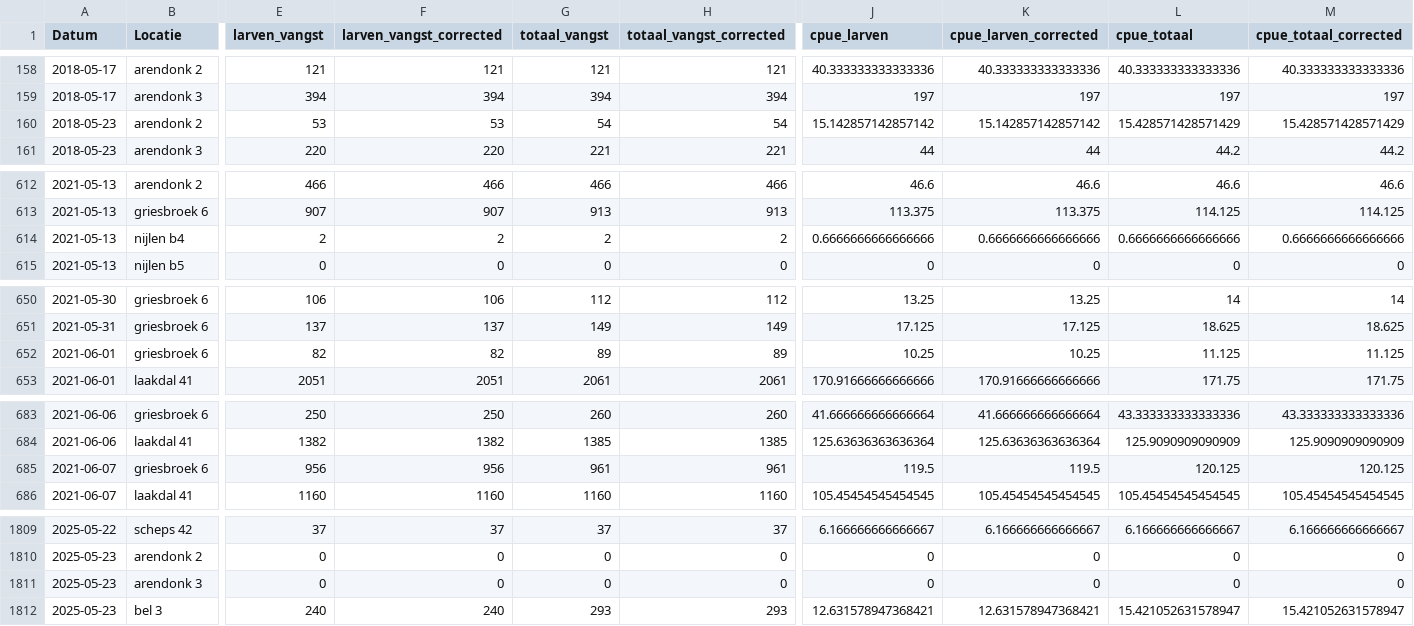
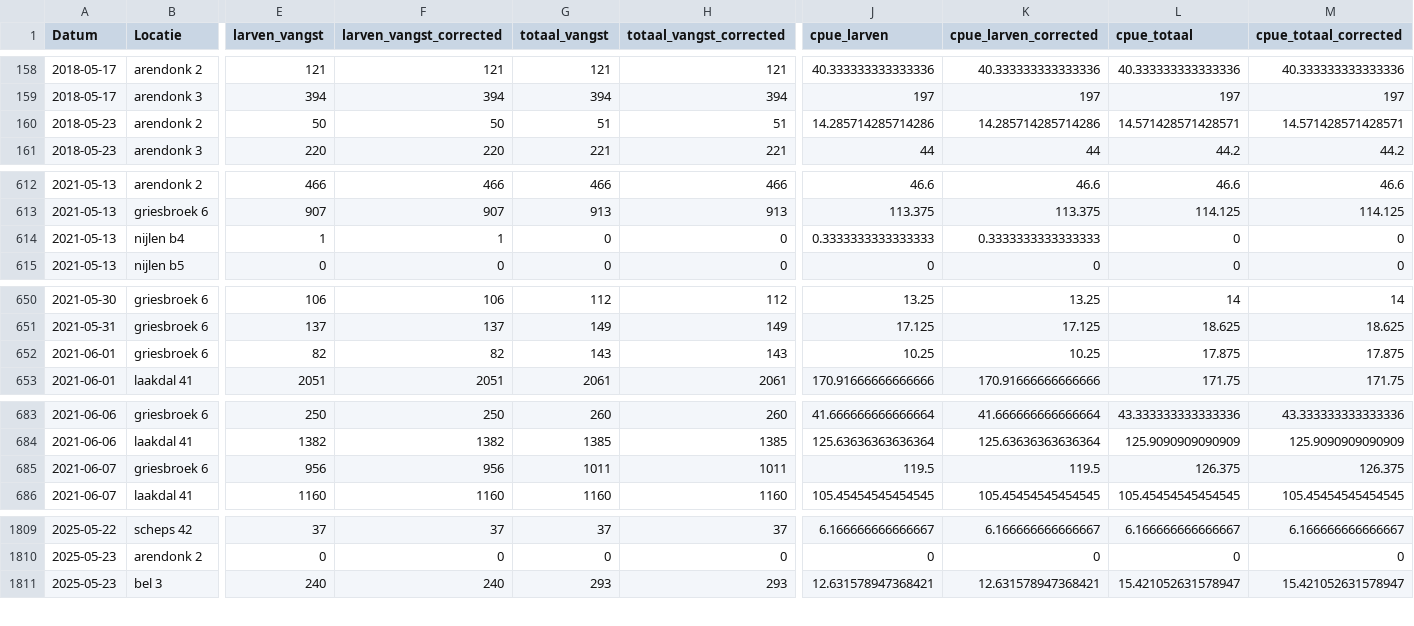
Before and after one commit to inbo/sk-analyse, a CSV file: interim/afvangsten_per_vangst.csv, drawn as a sheet; only a part is shown, gaps mark what is left out; rows hold the shown columns only; the diff covers the shown part only; the diff names each change by its address in the sheet, - before the commit and + after, or states it on an @@ line.

```diff
--- a/interim/afvangsten_per_vangst.csv
+++ b/interim/afvangsten_per_vangst.csv
-E160 (larven_vangst): 53
+E160 (larven_vangst): 50
-F160 (larven_vangst_corrected): 53
+F160 (larven_vangst_corrected): 50
-G160 (totaal_vangst): 54
+G160 (totaal_vangst): 51
-H160 (totaal_vangst_corrected): 54
+H160 (totaal_vangst_corrected): 51
-J160 (cpue_larven): 15.142857142857142
+J160 (cpue_larven): 14.285714285714286
-K160 (cpue_larven_corrected): 15.142857142857142
+K160 (cpue_larven_corrected): 14.285714285714286
-L160 (cpue_totaal): 15.428571428571429
+L160 (cpue_totaal): 14.571428571428571
-M160 (cpue_totaal_corrected): 15.428571428571429
+M160 (cpue_totaal_corrected): 14.571428571428571
-E614 (larven_vangst): 2
+E614 (larven_vangst): 1
-F614 (larven_vangst_corrected): 2
+F614 (larven_vangst_corrected): 1
-G614 (totaal_vangst): 2
+G614 (totaal_vangst): 0
-H614 (totaal_vangst_corrected): 2
+H614 (totaal_vangst_corrected): 0
-J614 (cpue_larven): 0.6666666666666666
+J614 (cpue_larven): 0.3333333333333333
-K614 (cpue_larven_corrected): 0.6666666666666666
+K614 (cpue_larven_corrected): 0.3333333333333333
-L614 (cpue_totaal): 0.6666666666666666
+L614 (cpue_totaal): 0
-M614 (cpue_totaal_corrected): 0.6666666666666666
+M614 (cpue_totaal_corrected): 0
-G652 (totaal_vangst): 89
+G652 (totaal_vangst): 143
-H652 (totaal_vangst_corrected): 89
+H652 (totaal_vangst_corrected): 143
-L652 (cpue_totaal): 11.125
+L652 (cpue_totaal): 17.875
-M652 (cpue_totaal_corrected): 11.125
+M652 (cpue_totaal_corrected): 17.875
-G685 (totaal_vangst): 961
+G685 (totaal_vangst): 1011
-H685 (totaal_vangst_corrected): 961
+H685 (totaal_vangst_corrected): 1011
-L685 (cpue_totaal): 120.125
+L685 (cpue_totaal): 126.375
-M685 (cpue_totaal_corrected): 120.125
+M685 (cpue_totaal_corrected): 126.375
-row 1811: 2025-05-23 | arendonk 3 | 0 | 0 | 0 | 0 | 0 | 0 | 0 | 0
```
Also changed, not shown: 4 edited cells elsewhere in this file, interim/afvangsten_per_fuik_straalmolen.csv, interim/missing_from_old.csv, 6 other files.
